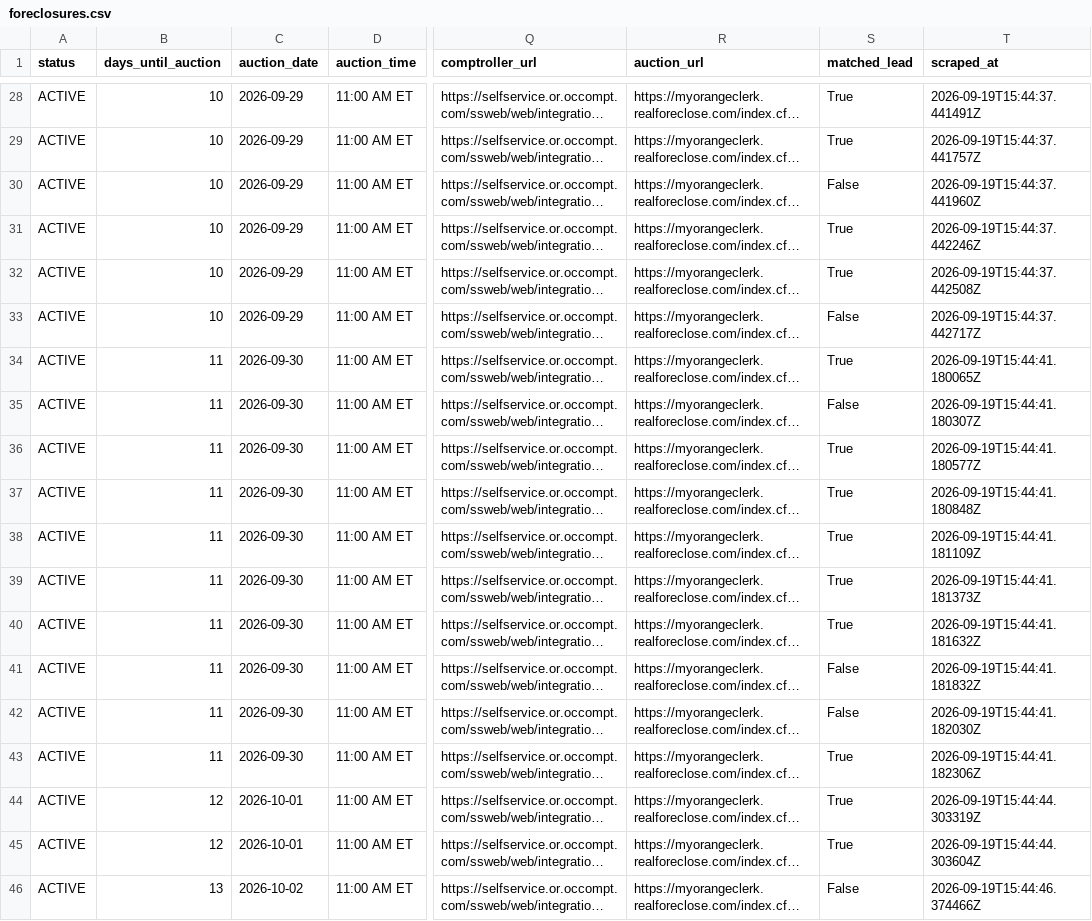
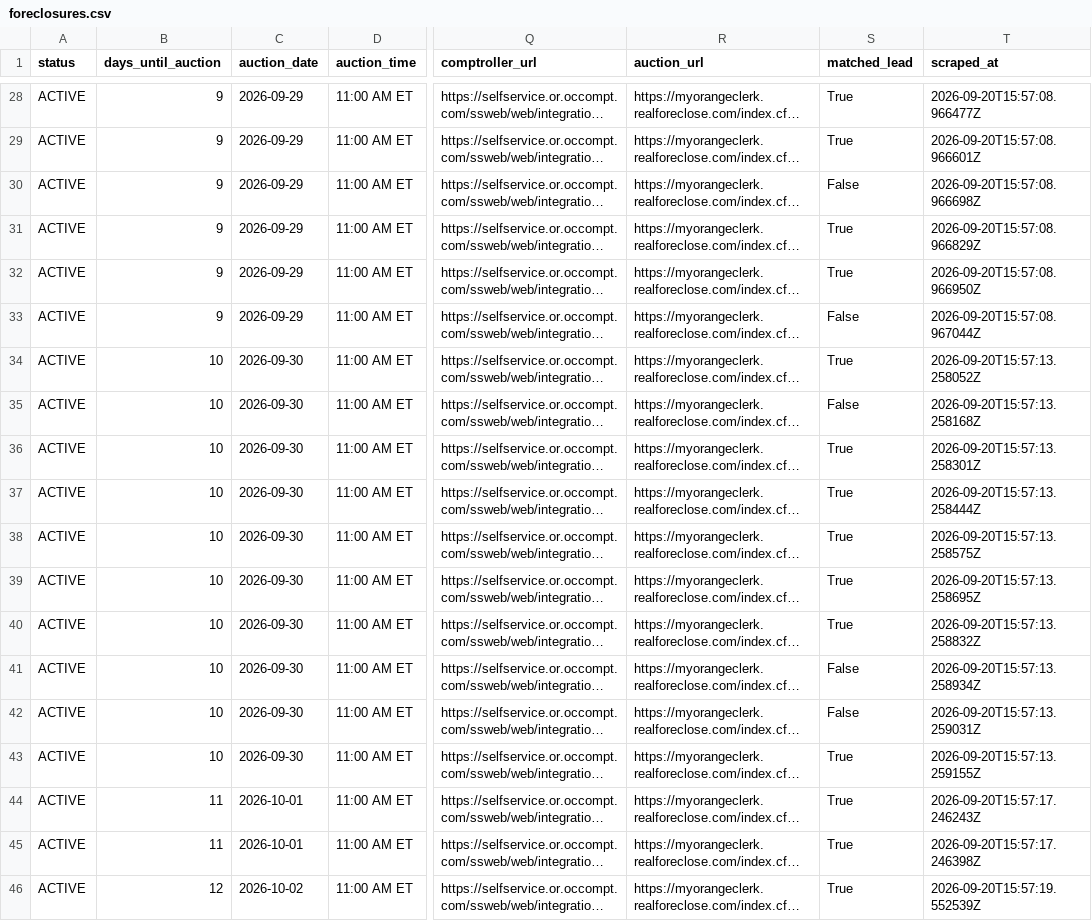
Before and after one commit to bigbuckoffers/OrangeCounty_Intel, a CSV file: data/foreclosures.csv, drawn as a sheet; only a part is shown, gaps mark what is left out; long unchanged cells end in …; the diff covers the shown part only; the diff names each change by its address in the sheet, - before the commit and + after, or states it on an @@ line.

```diff
--- a/data/foreclosures.csv
+++ b/data/foreclosures.csv
-B28:B33 (days_until_auction): 10
+B28:B33 (days_until_auction): 9
-T28 (scraped_at): 2026-09-19T15:44:37.441491Z
+T28 (scraped_at): 2026-09-20T15:57:08.966477Z
-T29 (scraped_at): 2026-09-19T15:44:37.441757Z
+T29 (scraped_at): 2026-09-20T15:57:08.966601Z
-T30 (scraped_at): 2026-09-19T15:44:37.441960Z
+T30 (scraped_at): 2026-09-20T15:57:08.966698Z
-T31 (scraped_at): 2026-09-19T15:44:37.442246Z
+T31 (scraped_at): 2026-09-20T15:57:08.966829Z
-T32 (scraped_at): 2026-09-19T15:44:37.442508Z
+T32 (scraped_at): 2026-09-20T15:57:08.966950Z
-T33 (scraped_at): 2026-09-19T15:44:37.442717Z
+T33 (scraped_at): 2026-09-20T15:57:08.967044Z
-B34:B43 (days_until_auction): 11
+B34:B43 (days_until_auction): 10
-T34 (scraped_at): 2026-09-19T15:44:41.180065Z
+T34 (scraped_at): 2026-09-20T15:57:13.258052Z
-T35 (scraped_at): 2026-09-19T15:44:41.180307Z
+T35 (scraped_at): 2026-09-20T15:57:13.258168Z
-T36 (scraped_at): 2026-09-19T15:44:41.180577Z
+T36 (scraped_at): 2026-09-20T15:57:13.258301Z
-T37 (scraped_at): 2026-09-19T15:44:41.180848Z
+T37 (scraped_at): 2026-09-20T15:57:13.258444Z
-T38 (scraped_at): 2026-09-19T15:44:41.181109Z
+T38 (scraped_at): 2026-09-20T15:57:13.258575Z
-T39 (scraped_at): 2026-09-19T15:44:41.181373Z
+T39 (scraped_at): 2026-09-20T15:57:13.258695Z
-T40 (scraped_at): 2026-09-19T15:44:41.181632Z
+T40 (scraped_at): 2026-09-20T15:57:13.258832Z
-T41 (scraped_at): 2026-09-19T15:44:41.181832Z
+T41 (scraped_at): 2026-09-20T15:57:13.258934Z
-T42 (scraped_at): 2026-09-19T15:44:41.182030Z
+T42 (scraped_at): 2026-09-20T15:57:13.259031Z
-T43 (scraped_at): 2026-09-19T15:44:41.182306Z
+T43 (scraped_at): 2026-09-20T15:57:13.259155Z
-B44:B45 (days_until_auction): 12
+B44:B45 (days_until_auction): 11
-T44 (scraped_at): 2026-09-19T15:44:44.303319Z
+T44 (scraped_at): 2026-09-20T15:57:17.246243Z
-T45 (scraped_at): 2026-09-19T15:44:44.303604Z
+T45 (scraped_at): 2026-09-20T15:57:17.246398Z
-B46 (days_until_auction): 13
+B46 (days_until_auction): 12
-S46 (matched_lead): False
+S46 (matched_lead): True
-T46 (scraped_at): 2026-09-19T15:44:46.374466Z
+T46 (scraped_at): 2026-09-20T15:57:19.552539Z
```
Also changed, not shown: 62 edited cells elsewhere in this file, 5 other files.
